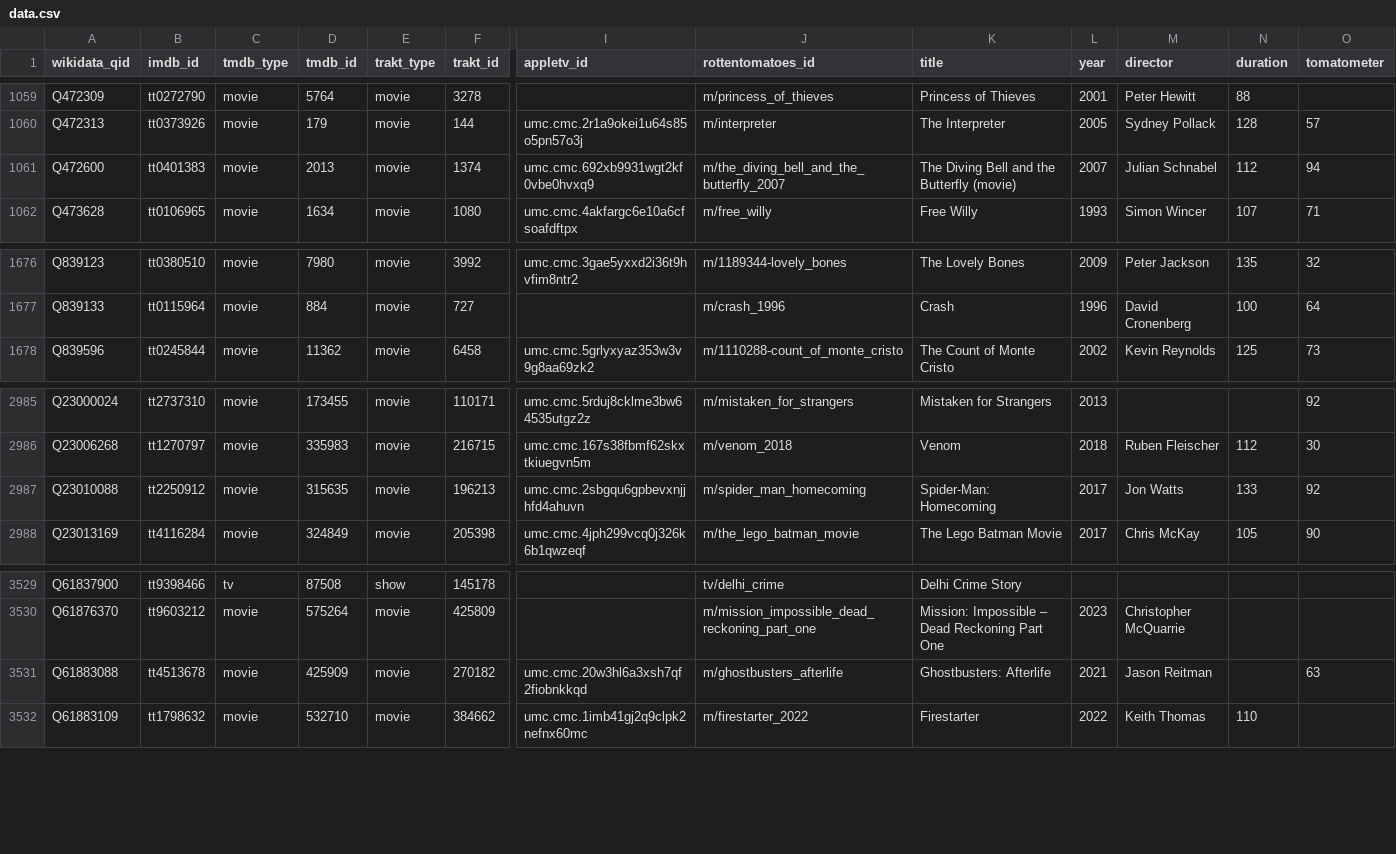
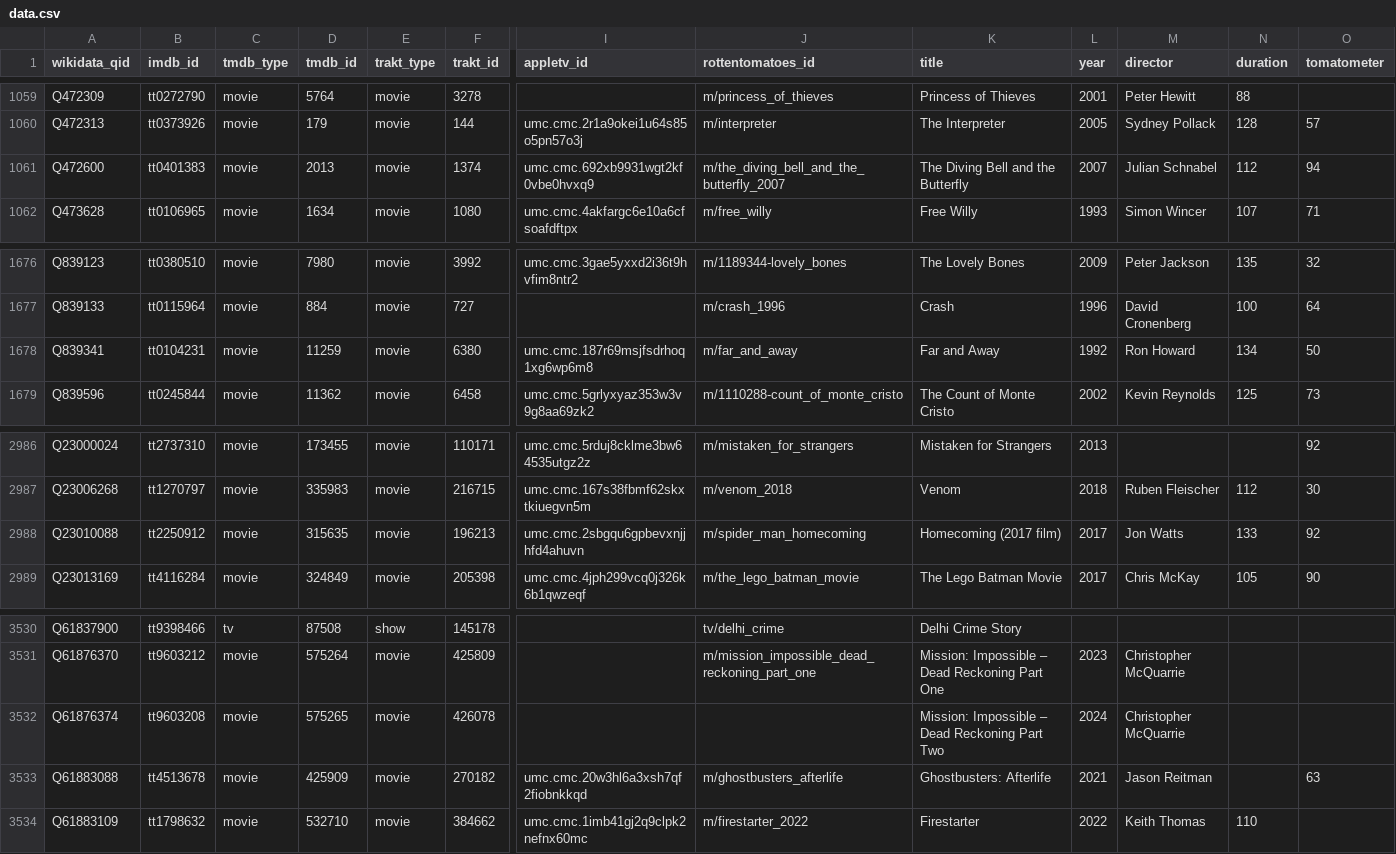
Before and after one commit to josh/pmdb, a CSV file: data.csv, drawn as a sheet; only a part is shown, gaps mark what is left out; addresses are those after the commit; rows hold the shown columns only; the diff names each change by its address in the sheet, - before the commit and + after, or states it on an @@ line.

```diff
--- a/data.csv
+++ b/data.csv
-K1061 (title): The Diving Bell and the Butterfly (movie)
+K1061 (title): The Diving Bell and the Butterfly
+row 1678: Q839341 | tt0104231 | movie | 11259 | movie | 6380 | umc.cmc.187r69msjfsdrhoq1xg6wp6m8 | m/far_and_away | Far and Away | 1992 | Ron Howard | 134 | 50
-K2988 (title): Spider-Man: Homecoming
+K2988 (title): Homecoming (2017 film)
+row 3532: Q61876374 | tt9603208 | movie | 575265 | movie | 426078 |  |  | Mission: Impossible – Dead Reckoning Part Two | 2024 | Christopher McQuarrie
```
Also changed, not shown: 1 other file.
